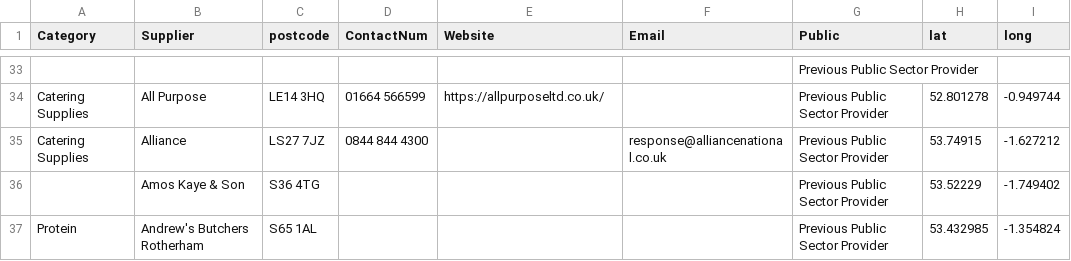
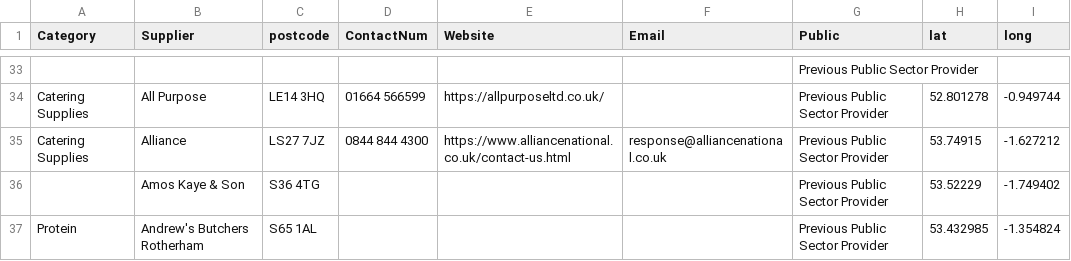
Before and after one commit to NiddCN/FoodSuppliers, a CSV file: Data/FoodSuppliersData.csv, drawn as a sheet; only a part is shown, gaps mark what is left out; the diff names each change by its address in the sheet, - before the commit and + after, or states it on an @@ line.

Commit message:
Automated update of CSV

```diff
--- a/Data/FoodSuppliersData.csv
+++ b/Data/FoodSuppliersData.csv
-E35 (Website): (empty)
+E35 (Website): https://www.alliancenational.co.uk/contact-us.html
```
